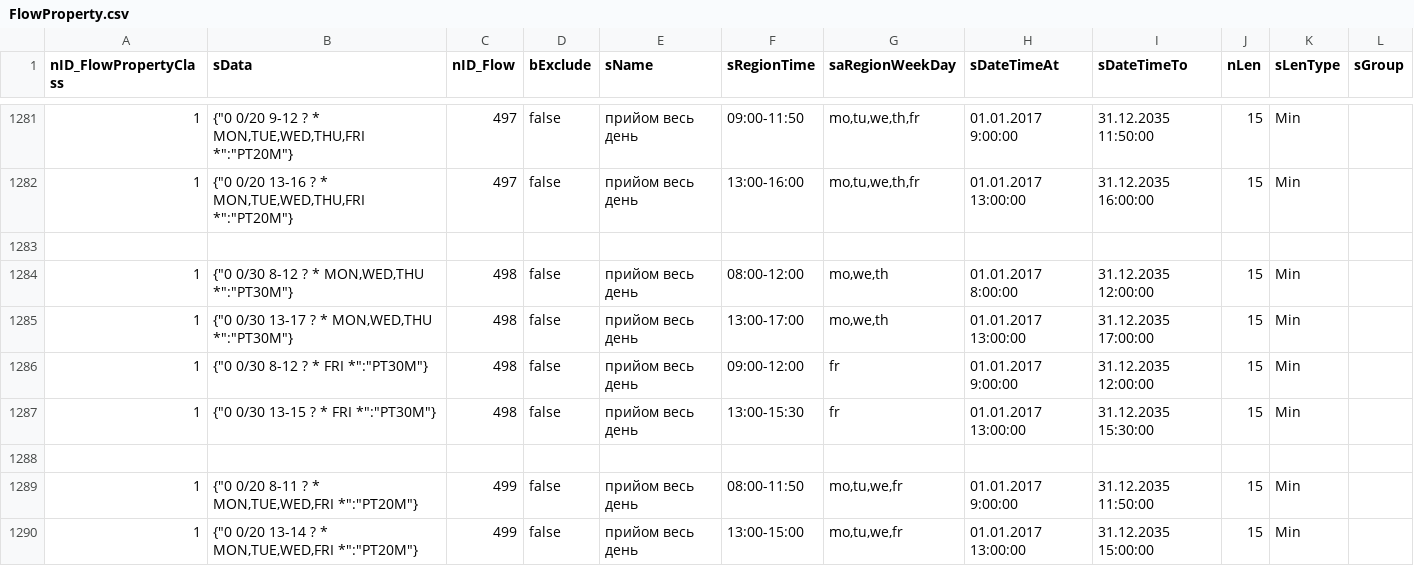
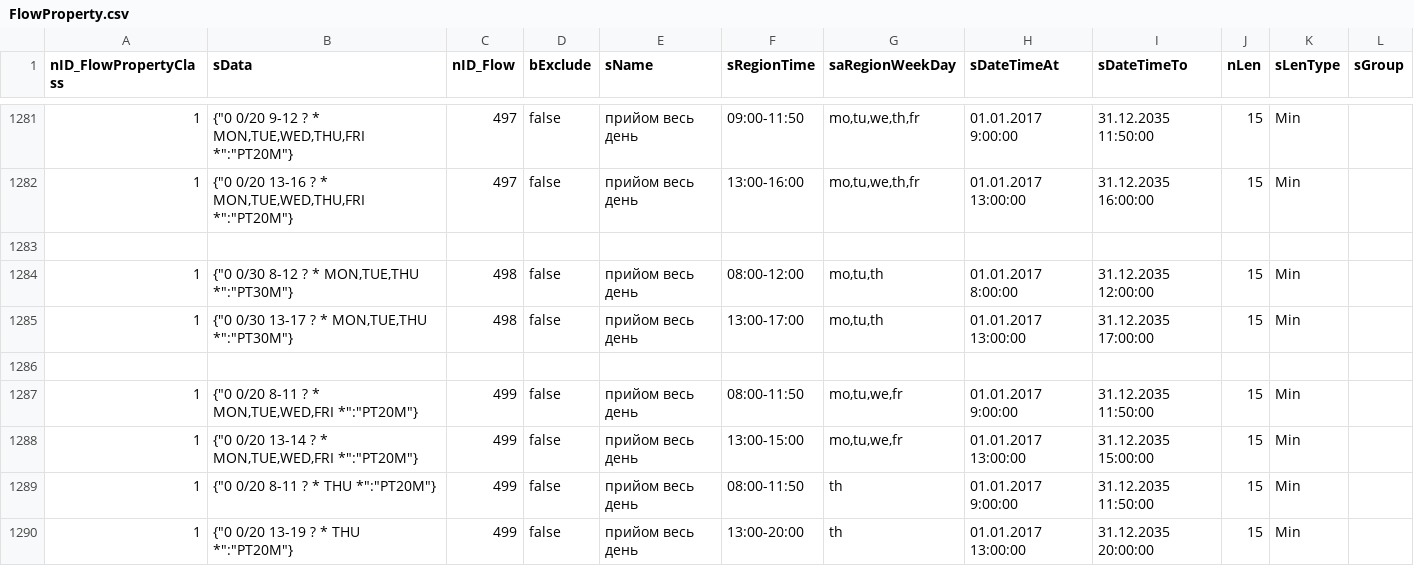
Before and after one commit to iGov-UA/iGov_Data, a CSV file: wf-base/src/main/resources/data/iGov/FlowProperty.csv, drawn as a sheet; only a part is shown, gaps mark what is left out; the shorter side is filled out with more unchanged rows.

Commit message:
cherga upd v prod

```diff
--- a/wf-base/src/main/resources/data/iGov/FlowProperty.csv
+++ b/wf-base/src/main/resources/data/iGov/FlowProperty.csv
@@ -1283,6 +1283,4 @@ nID_FlowPropertyClass;sData;nID_Flow;bExclude;sName;sRegionTime;saRegionWeekDay;
 
-1;{"0 0/30 8-12 ? * MON,WED,THU *":"PT30M"};498;false;прийом весь день;08:00-12:00;mo,we,th;01.01.2017  8:00:00;31.12.2035  12:00:00;15;Min;
-1;{"0 0/30 13-17 ? * MON,WED,THU *":"PT30M"};498;false;прийом весь день;13:00-17:00;mo,we,th;01.01.2017  13:00:00;31.12.2035  17:00:00;15;Min;
-1;{"0 0/30 8-12 ? * FRI *":"PT30M"};498;false;прийом весь день;09:00-12:00;fr;01.01.2017  9:00:00;31.12.2035  12:00:00;15;Min;
-1;{"0 0/30 13-15 ? * FRI *":"PT30M"};498;false;прийом весь день;13:00-15:30;fr;01.01.2017  13:00:00;31.12.2035  15:30:00;15;Min;
+1;{"0 0/30 8-12 ? * MON,TUE,THU *":"PT30M"};498;false;прийом весь день;08:00-12:00;mo,tu,th;01.01.2017  8:00:00;31.12.2035  12:00:00;15;Min;
+1;{"0 0/30 13-17 ? * MON,TUE,THU *":"PT30M"};498;false;прийом весь день;13:00-17:00;mo,tu,th;01.01.2017  13:00:00;31.12.2035  17:00:00;15;Min;
 
```
